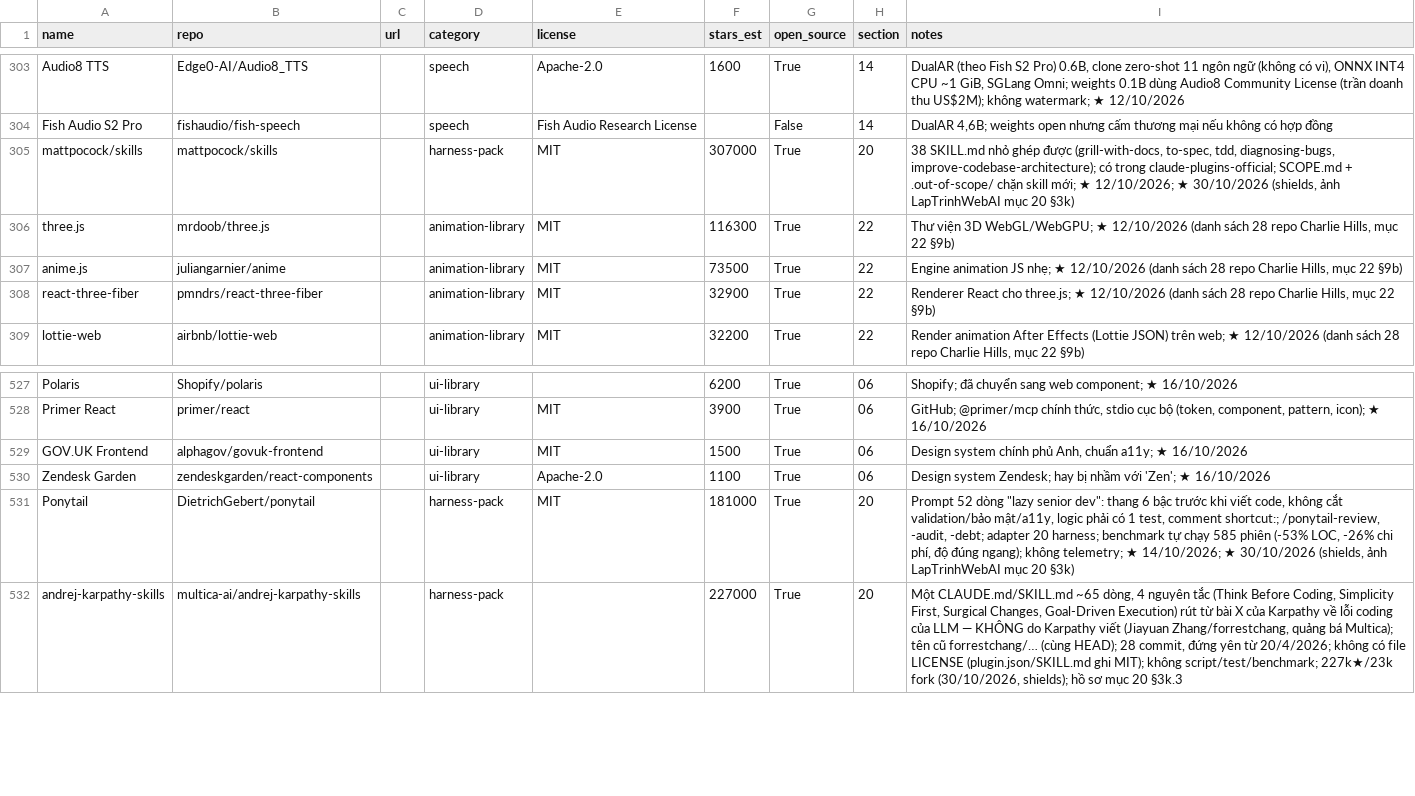
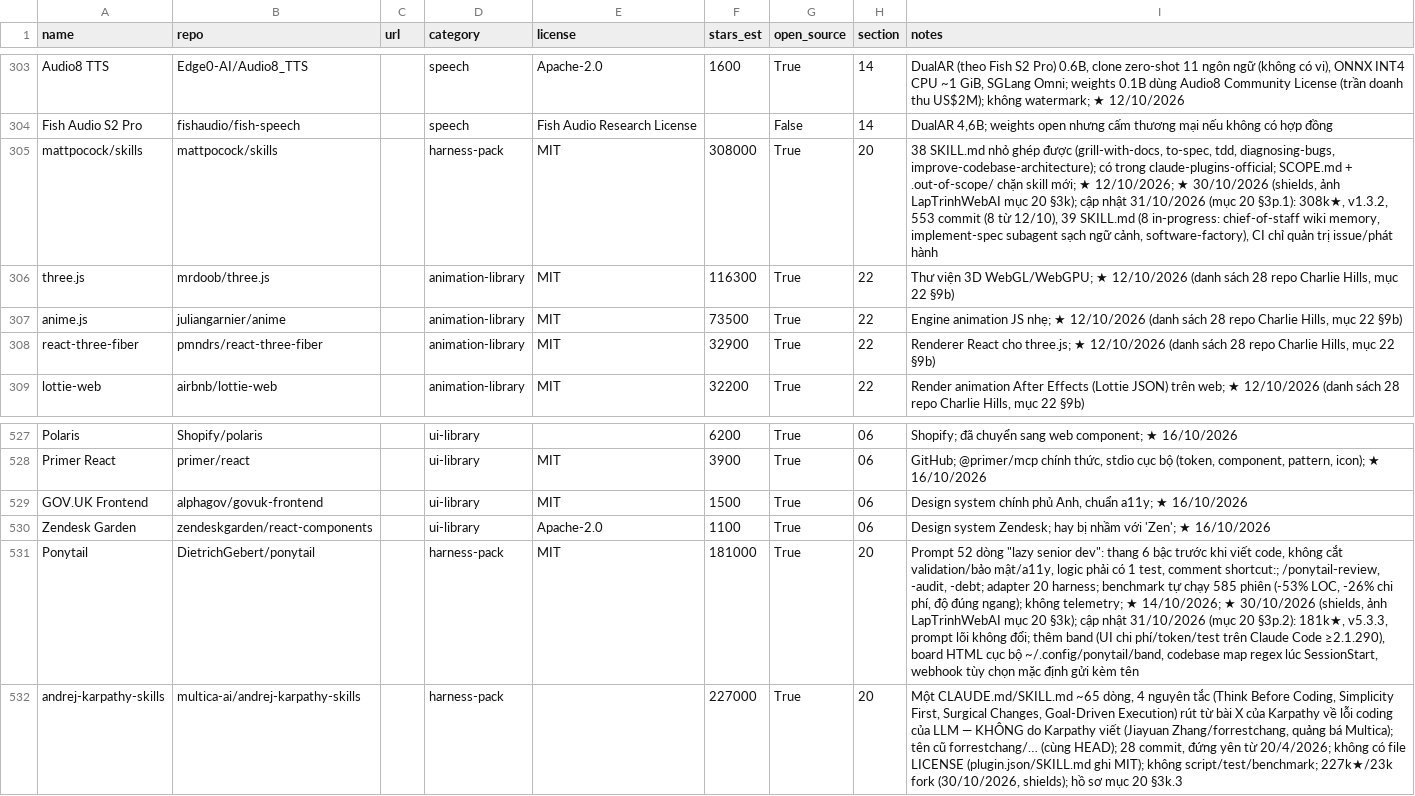
Before and after one commit to seeker19110/stored, a CSV file: data/projects.csv, drawn as a sheet; only a part is shown, gaps mark what is left out; the diff names each change by its address in the sheet, - before the commit and + after, or states it on an @@ line.

```diff
--- a/data/projects.csv
+++ b/data/projects.csv
-F305 (stars_est): 307000
+F305 (stars_est): 308000
-I305 (notes): …mục 20 §3k)
+I305 (notes): …mục 20 §3k); cập nhật 31/10/2026 (mục 20 §3p.1): 308k★, v1.3.2, 553 commit (8 từ 12/10), 39 SKILL.md (8 in-progress: chief-of-staff wiki memory, implement-spec subagent sạch ngữ cảnh, software-factory), CI chỉ quản trị issue/phát hành
-I531 (notes): …mục 20 §3k)
+I531 (notes): …mục 20 §3k); cập nhật 31/10/2026 (mục 20 §3p.2): 181k★, v5.3.3, prompt lõi không đổi; thêm band (UI chi phí/token/test trên Claude Code ≥2.1.290), board HTML cục bộ ~/.config/ponytail/band, codebase map regex lúc SessionStart, webhook tùy chọn mặc định gửi kèm tên
```
Also changed, not shown: 3 other files.
